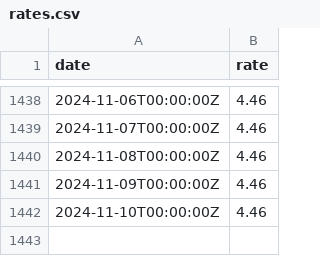
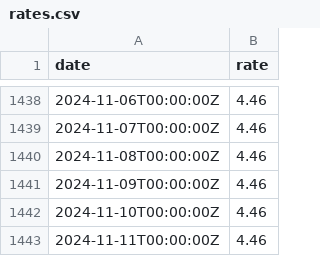
Before and after one commit to xh3b4sd/interest-rates, a CSV file: rates.csv, drawn as a sheet; only a part is shown, gaps mark what is left out; the diff names each change by its address in the sheet, - before the commit and + after, or states it on an @@ line.

Commit message:
update rates.csv

```diff
--- a/rates.csv
+++ b/rates.csv
+row 1443: 2024-11-11T00:00:00Z | 4.46
```
